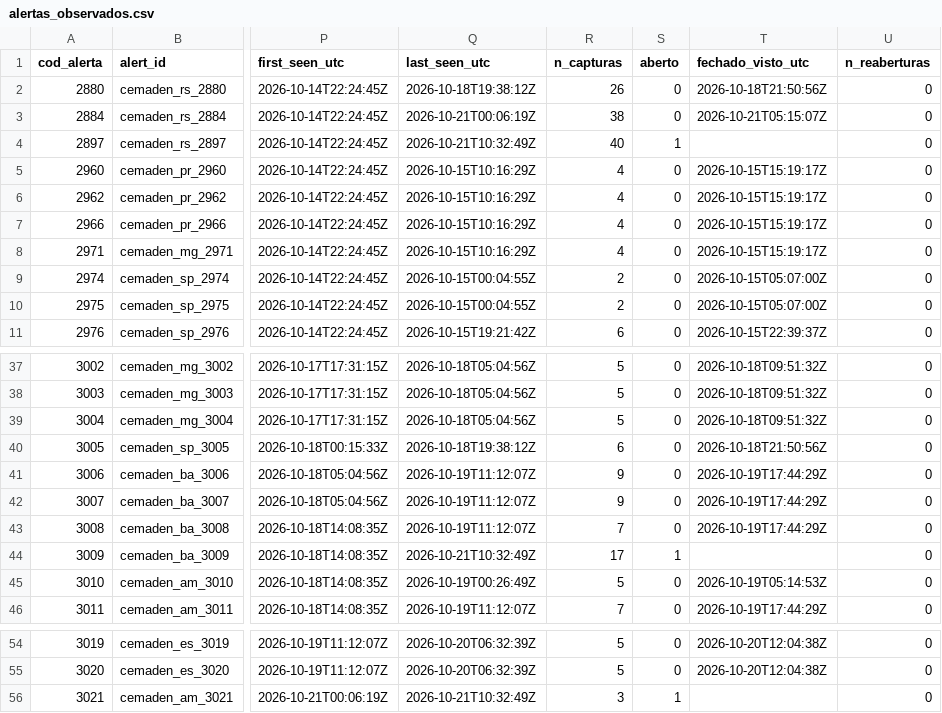
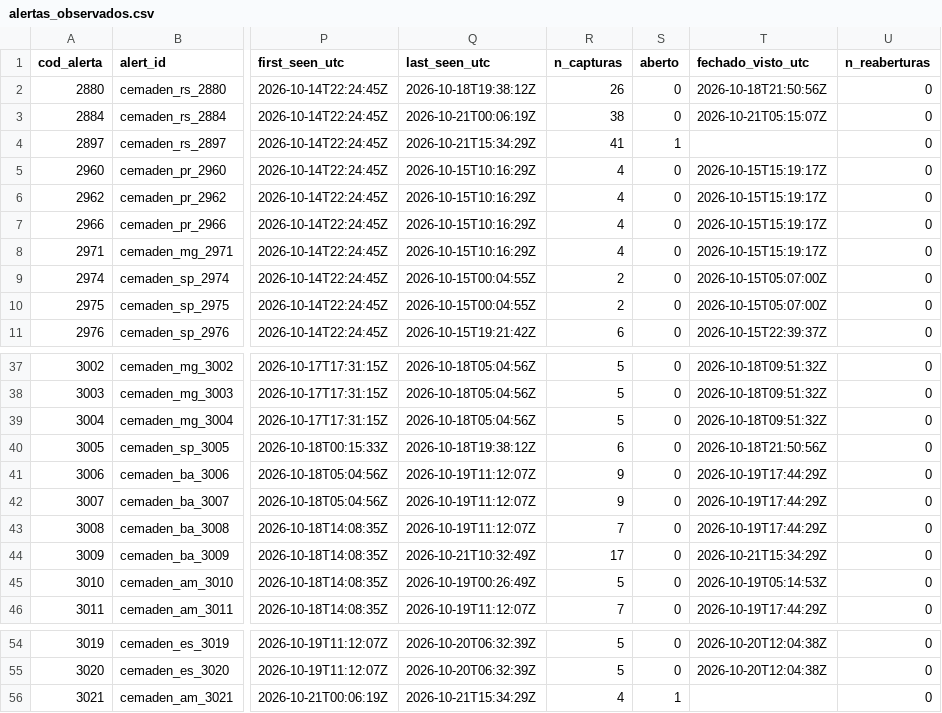
Before and after one commit to alvarocoutinho/crisis-dashboard, a CSV file: data/cemaden/alertas_observados.csv, drawn as a sheet; only a part is shown, gaps mark what is left out; the diff names each change by its address in the sheet, - before the commit and + after, or states it on an @@ line.

```diff
--- a/data/cemaden/alertas_observados.csv
+++ b/data/cemaden/alertas_observados.csv
-Q4 (last_seen_utc): 2026-10-21T10:32:49Z
+Q4 (last_seen_utc): 2026-10-21T15:34:29Z
-R4 (n_capturas): 40
+R4 (n_capturas): 41
-S44 (aberto): 1
+S44 (aberto): 0
-T44 (fechado_visto_utc): (empty)
+T44 (fechado_visto_utc): 2026-10-21T15:34:29Z
-Q56 (last_seen_utc): 2026-10-21T10:32:49Z
+Q56 (last_seen_utc): 2026-10-21T15:34:29Z
-R56 (n_capturas): 3
+R56 (n_capturas): 4
```
Also changed, not shown: data/cemaden/capturas.csv, 1 other file.
